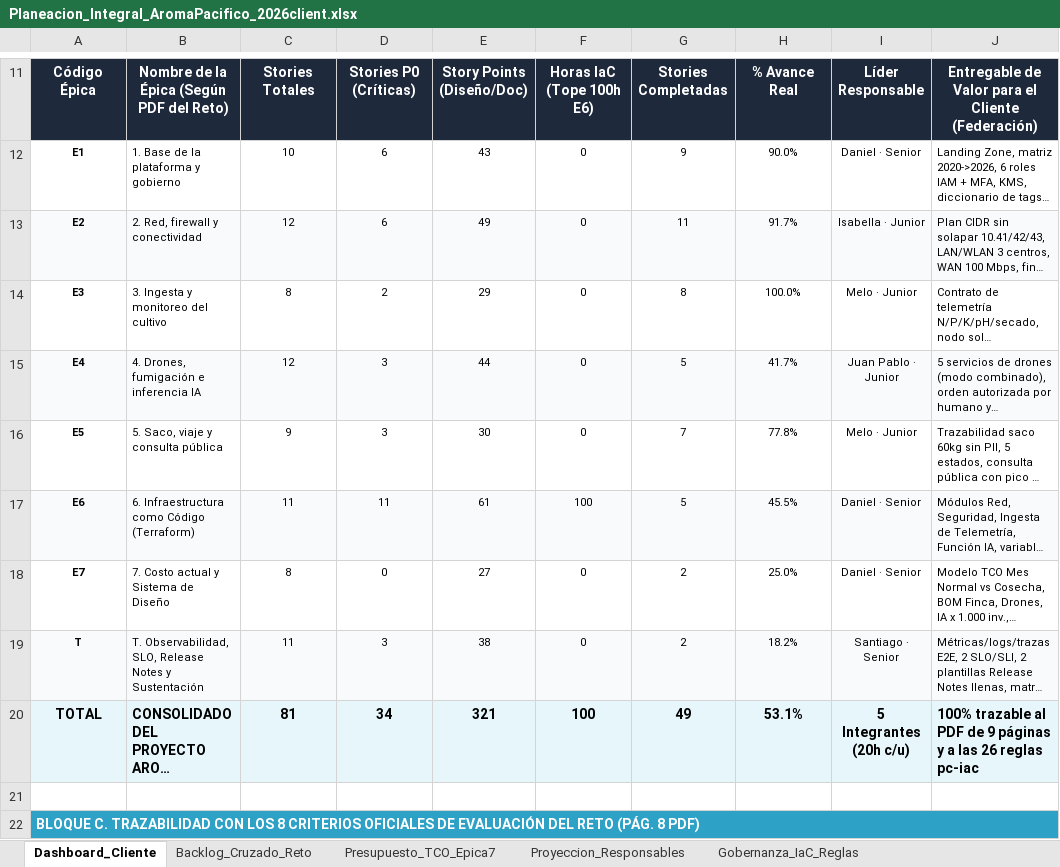
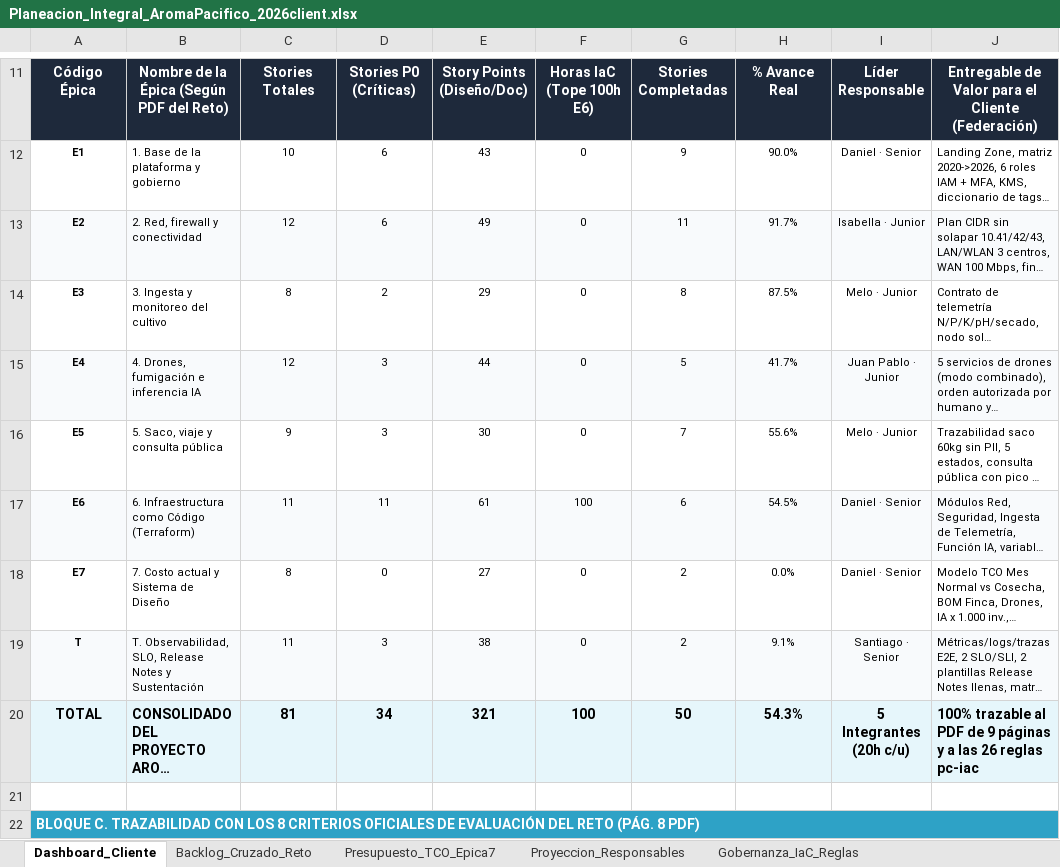
Before and after one commit to aromapacifico-devops/aromapacifico-devops-docs, an Excel workbook: docs/planning/Planeacion_Integral_AromaPacifico_2026client.xlsx, sheet Dashboard_Cliente, drawn as a sheet; only a part is shown, gaps mark what is left out; long unchanged cells end in …; values as stored, in another font and other column widths than the file's, no borders; charts and pictures not drawn; the diff names each change by its address in the sheet, - before the commit and + after, or states it on an @@ line.

Commit message:
docs: mark E6-11 completed in the workbook

```diff
--- a/docs/planning/Planeacion_Integral_AromaPacifico_2026client.xlsx (sheet Dashboard_Cliente)
+++ b/docs/planning/Planeacion_Integral_AromaPacifico_2026client.xlsx (sheet Dashboard_Cliente)
-H14: 100.0%
+H14: 87.5%
-H16: 77.8%
+H16: 55.6%
-G17: 5
+G17: 6
-H17: 45.5%
+H17: 54.5%
-H18: 25.0%
+H18: 0.0%
-H19: 18.2%
+H19: 9.1%
-G20: 49
+G20: 50
-H20: 53.1%
+H20: 54.3%
```
Also changed, not shown: sheet Backlog_Cruzado_Reto.
